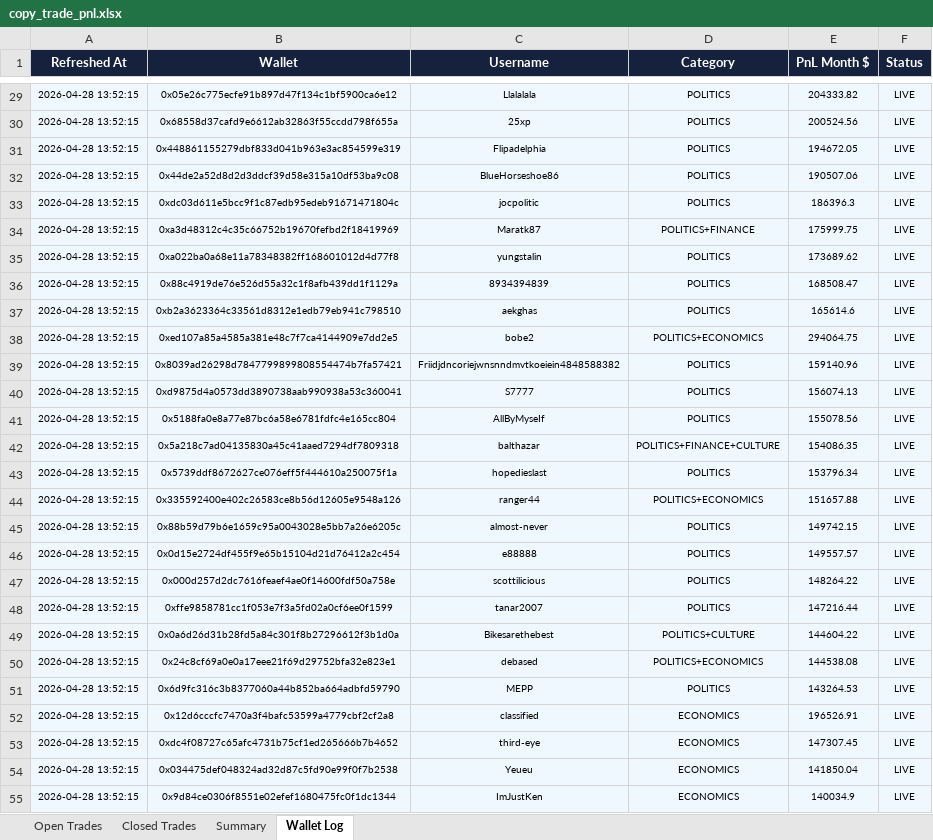
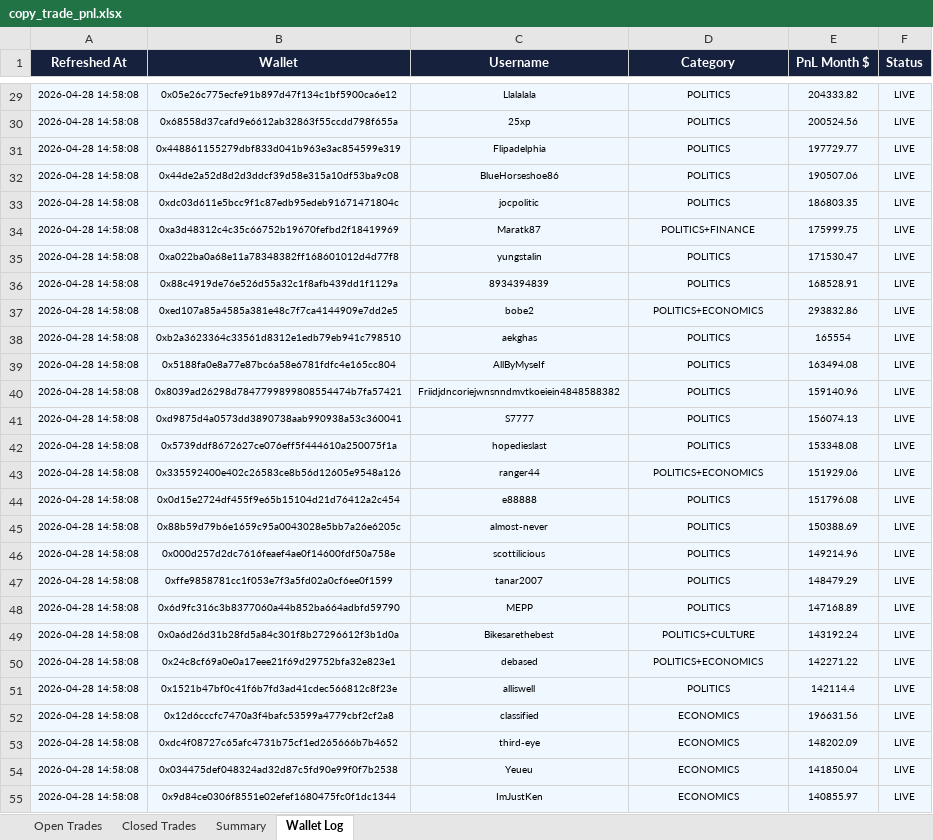
Before and after one commit to rohanbeingsocial/railwayperpetual, an Excel workbook: copy_trade_pnl.xlsx, sheet Wallet Log, drawn as a sheet; only a part is shown, gaps mark what is left out; values as stored, in another font and other column widths than the file's, no borders; removed rows and columns are numbered as before the commit, all else as after; the diff covers the shown part only; the diff names each change by its address in the sheet, - before the commit and + after, or states it on an @@ line.

```diff
--- a/copy_trade_pnl.xlsx (sheet Wallet Log)
+++ b/copy_trade_pnl.xlsx (sheet Wallet Log)
-A29:A36 (Refreshed At): 2026-04-28 13:52:15
+A29:A36 (Refreshed At): 2026-04-28 14:58:08
-E31 (PnL Month $): 194672.05
+E31 (PnL Month $): 197729.77
-E33 (PnL Month $): 186396.3
+E33 (PnL Month $): 186803.35
-E35 (PnL Month $): 173689.62
+E35 (PnL Month $): 171530.47
-E36 (PnL Month $): 168508.47
+E36 (PnL Month $): 168528.91
-row 37: 2026-04-28 13:52:15 | 0xb2a3623364c33561d8312e1edb79eb941c798510 | aekghas | POLITICS | 165614.6 | LIVE
-A37 (Refreshed At): 2026-04-28 13:52:15
+A37 (Refreshed At): 2026-04-28 14:58:08
-E37 (PnL Month $): 294064.75
+E37 (PnL Month $): 293832.86
+row 38: 2026-04-28 14:58:08 | 0xb2a3623364c33561d8312e1edb79eb941c798510 | aekghas | POLITICS | 165554 | LIVE
+row 39: 2026-04-28 14:58:08 | 0x5188fa0e8a77e87bc6a58e6781fdfc4e165cc804 | AllByMyseIf | POLITICS | 163494.08 | LIVE
-A40:A41 (Refreshed At): 2026-04-28 13:52:15
+A40:A41 (Refreshed At): 2026-04-28 14:58:08
-row 41: 2026-04-28 13:52:15 | 0x5188fa0e8a77e87bc6a58e6781fdfc4e165cc804 | AllByMyseIf | POLITICS | 155078.56 | LIVE
-row 42: 2026-04-28 13:52:15 | 0x5a218c7ad04135830a45c41aaed7294df7809318 | balthazar | POLITICS+FINANCE+CULTURE | 154086.35 | LIVE
-A42:A43 (Refreshed At): 2026-04-28 13:52:15
+A42:A43 (Refreshed At): 2026-04-28 14:58:08
-E42 (PnL Month $): 153796.34
+E42 (PnL Month $): 153348.08
-E43 (PnL Month $): 151657.88
+E43 (PnL Month $): 151929.06
-row 45: 2026-04-28 13:52:15 | 0x88b59d79b6e1659c95a0043028e5bb7a26e6205c | almost-never | POLITICS | 149742.15 | LIVE
-A44 (Refreshed At): 2026-04-28 13:52:15
+A44 (Refreshed At): 2026-04-28 14:58:08
-E44 (PnL Month $): 149557.57
+E44 (PnL Month $): 151796.08
+row 45: 2026-04-28 14:58:08 | 0x88b59d79b6e1659c95a0043028e5bb7a26e6205c | almost-never | POLITICS | 150388.69 | LIVE
-A46:A47 (Refreshed At): 2026-04-28 13:52:15
+A46:A47 (Refreshed At): 2026-04-28 14:58:08
-E46 (PnL Month $): 148264.22
+E46 (PnL Month $): 149214.96
-E47 (PnL Month $): 147216.44
+E47 (PnL Month $): 148479.29
+row 48: 2026-04-28 14:58:08 | 0x6d9fc316c3b8377060a44b852ba664adbfd59790 | MEPP | POLITICS | 147168.89 | LIVE
-A49:A50 (Refreshed At): 2026-04-28 13:52:15
+A49:A50 (Refreshed At): 2026-04-28 14:58:08
-E49 (PnL Month $): 144604.22
+E49 (PnL Month $): 143192.24
-E50 (PnL Month $): 144538.08
+E50 (PnL Month $): 142271.22
-row 51: 2026-04-28 13:52:15 | 0x6d9fc316c3b8377060a44b852ba664adbfd59790 | MEPP | POLITICS | 143264.53 | LIVE
+row 51: 2026-04-28 14:58:08 | 0x1521b47bf0c41f6b7fd3ad41cdec566812c8f23e | alliswell | POLITICS | 142114.4 | LIVE
-A52:A55 (Refreshed At): 2026-04-28 13:52:15
+A52:A55 (Refreshed At): 2026-04-28 14:58:08
-E52 (PnL Month $): 196526.91
+E52 (PnL Month $): 196631.56
-E53 (PnL Month $): 147307.45
+E53 (PnL Month $): 148202.09
-E55 (PnL Month $): 140034.9
+E55 (PnL Month $): 140855.97
```
Also changed, not shown: 36 added rows, 36 removed rows and 393 edited cells elsewhere in this sheet, sheet Open Trades, sheet Closed Trades, sheet Summary.
